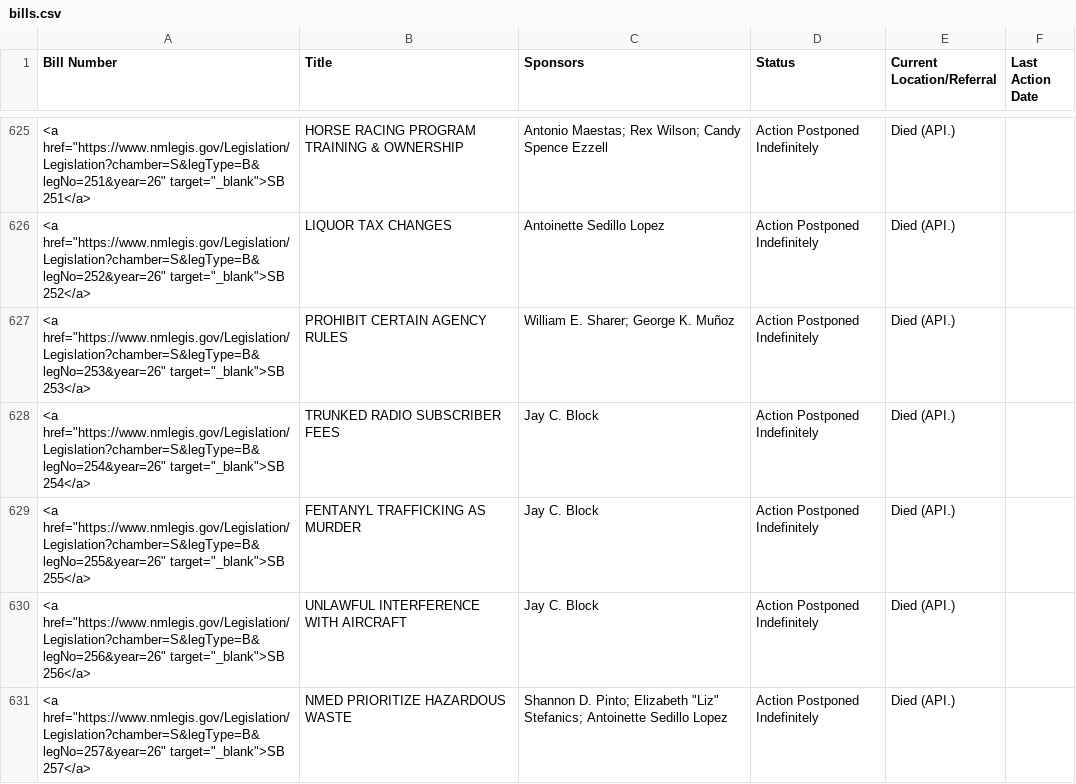
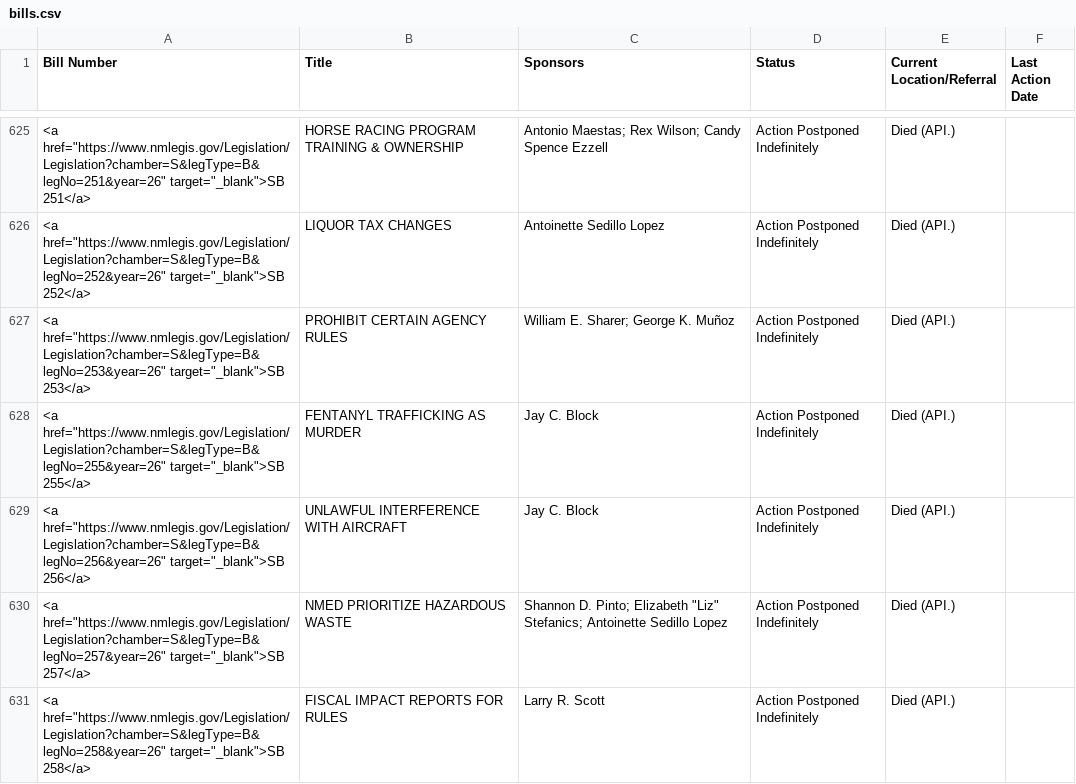
Before and after one commit to PatrickLohmann/2026Legislaturebilltracker2, a CSV file: bills.csv, drawn as a sheet; only a part is shown, gaps mark what is left out; the shorter side is filled out with more unchanged rows; the diff names each change by its address in the sheet, - before the commit and + after, or states it on an @@ line.

```diff
--- a/bills.csv
+++ b/bills.csv
-row 628: <a href="https://www.nmlegis.gov/Legislation/Legislation?chamber=S&legType=B&legNo=254&year=26" target="_blank">SB 254</a> | TRUNKED RADIO SUBSCRIBER FEES | Jay C. Block | Action Postponed Indefinitely | Died (API.)
```
